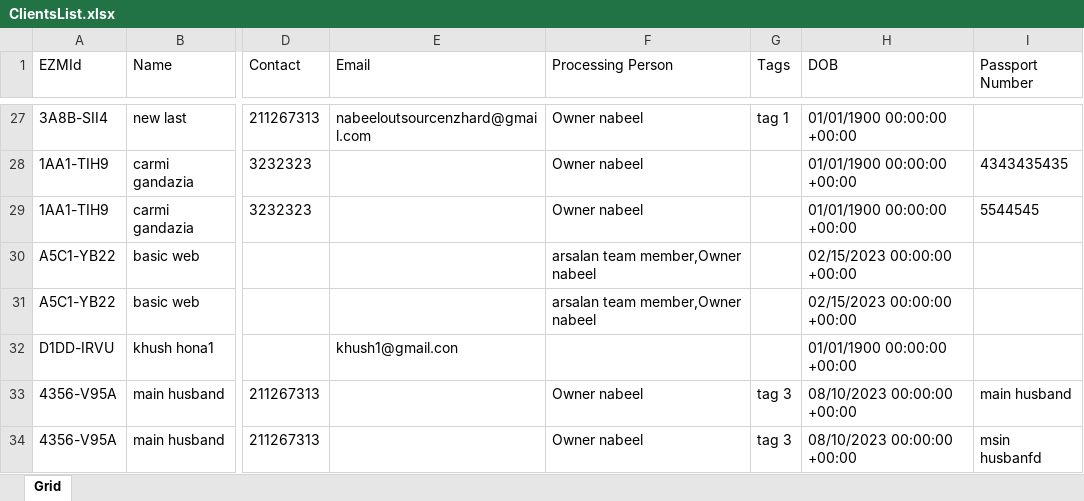
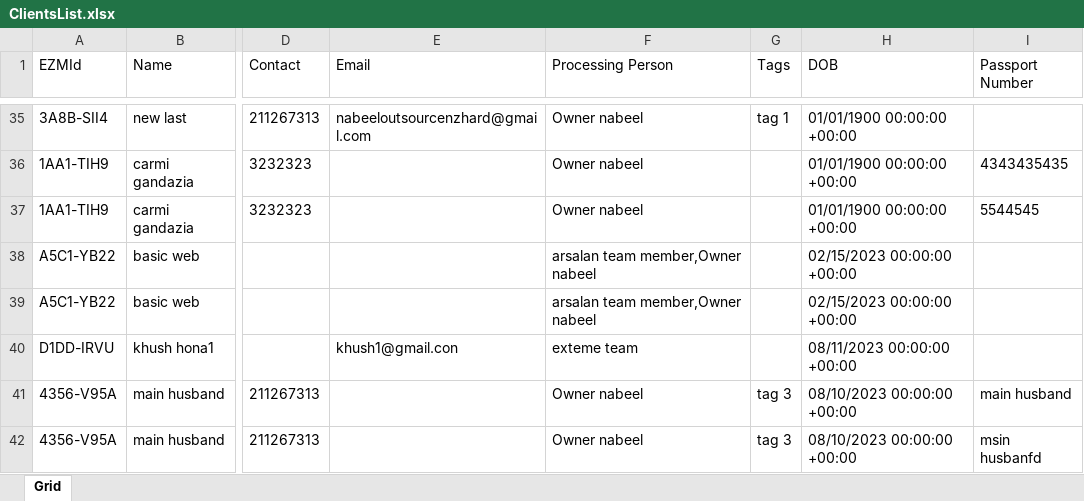
Before and after one commit to nabeelahmed772/Ezymigrate, an Excel workbook: cypress/downloads/ClientsList.xlsx, sheet Grid, drawn as a sheet; only a part is shown, gaps mark what is left out; values as stored, in another font and other column widths than the file's, no borders; table styles not drawn; addresses are those after the commit; the diff covers the shown part only; the diff names each change by its address in the sheet, - before the commit and + after, or states it on an @@ line.

```diff
--- a/cypress/downloads/ClientsList.xlsx (sheet Grid)
+++ b/cypress/downloads/ClientsList.xlsx (sheet Grid)
-F40 (Processing Person): (empty)
+F40 (Processing Person): exteme team
-H40 (DOB): 01/01/1900 00:00:00 +00:00
+H40 (DOB): 08/11/2023 00:00:00 +00:00
```
Also changed, not shown: 10 added rows, 1 removed row and 2 edited cells elsewhere in this sheet, cypress/downloads/Client_Employer_Report.xlsx, cypress/downloads/Employer_Summary.xlsx, 48 other files.
